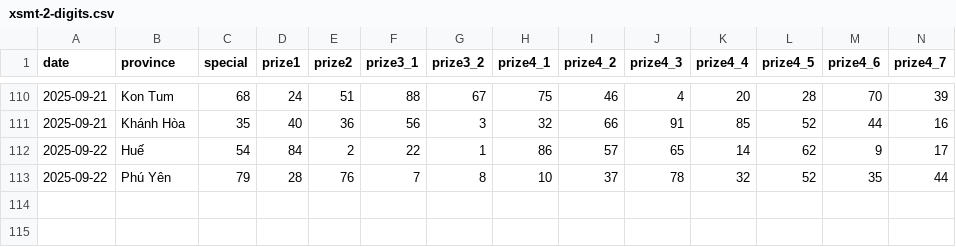
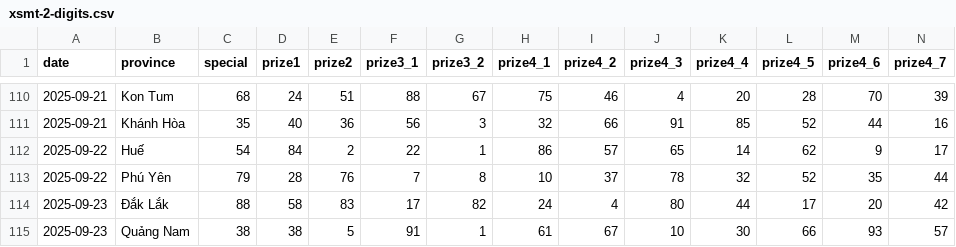
Before and after one commit to dyno-nexsoft/vietnam-lottery, a CSV file: data/xsmt-2-digits.csv, drawn as a sheet; only a part is shown, gaps mark what is left out; rows hold the shown columns only; the diff names each change by its address in the sheet, - before the commit and + after, or states it on an @@ line.

```diff
--- a/data/xsmt-2-digits.csv
+++ b/data/xsmt-2-digits.csv
+row 114: 2025-09-23 | Đắk Lắk | 88 | 58 | 83 | 17 | 82 | 24 | 4 | 80 | 44 | 17 | 20 | 42
+row 115: 2025-09-23 | Quảng Nam | 38 | 38 | 5 | 91 | 1 | 61 | 67 | 10 | 30 | 66 | 93 | 57
```
Also changed, not shown: data/xsmt-sparse.csv, data/xsmt.csv, 8 other files.
